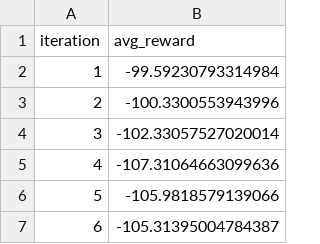
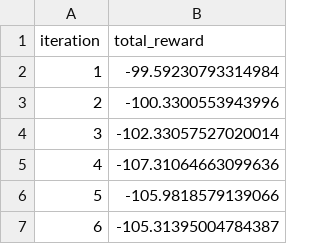
Before and after one commit to ericjiliangli/cs234-project, a CSV file: PPO/training_log.csv, drawn as a sheet; only a part is shown.

```diff
--- a/PPO/training_log.csv
+++ b/PPO/training_log.csv
@@ -1,2 +1,2 @@
-iteration,avg_reward
+iteration,total_reward
 1,-99.59230793314984
```
Also changed, not shown: 1 other file.
